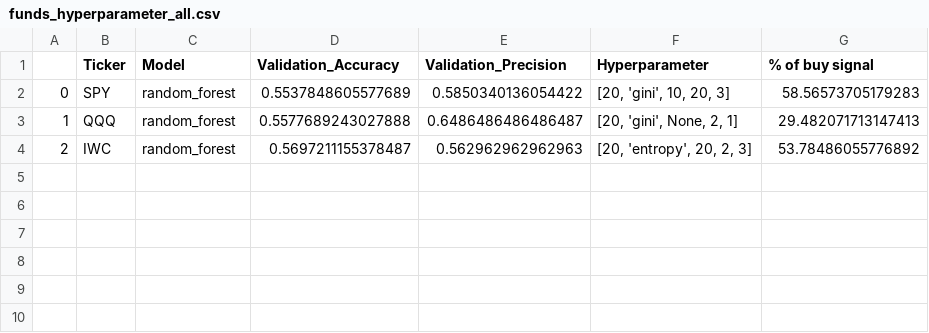
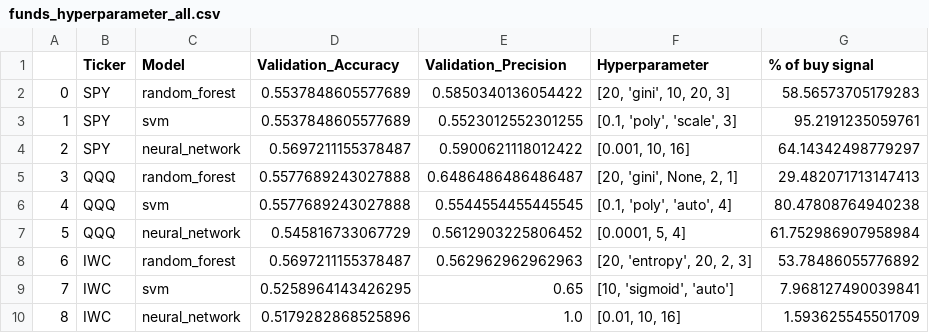
Before and after one commit to froschauerfelix/ml_trading, a CSV file: data/funds_hyperparameter_all.csv, drawn as a sheet.

```diff
--- a/data/funds_hyperparameter_all.csv
+++ b/data/funds_hyperparameter_all.csv
@@ -2,3 +2,9 @@
 0,SPY,random_forest,0.5537848605577689,0.5850340136054422,"[20, 'gini', 10, 20, 3]",58.56573705179283
-1,QQQ,random_forest,0.5577689243027888,0.6486486486486487,"[20, 'gini', None, 2, 1]",29.482071713147413
-2,IWC,random_forest,0.5697211155378487,0.562962962962963,"[20, 'entropy', 20, 2, 3]",53.78486055776892
+1,SPY,svm,0.5537848605577689,0.5523012552301255,"[0.1, 'poly', 'scale', 3]",95.2191235059761
+2,SPY,neural_network,0.5697211155378487,0.5900621118012422,"[0.001, 10, 16]",64.14342498779297
+3,QQQ,random_forest,0.5577689243027888,0.6486486486486487,"[20, 'gini', None, 2, 1]",29.482071713147413
+4,QQQ,svm,0.5577689243027888,0.5544554455445545,"[0.1, 'poly', 'auto', 4]",80.47808764940238
+5,QQQ,neural_network,0.545816733067729,0.5612903225806452,"[0.0001, 5, 4]",61.752986907958984
+6,IWC,random_forest,0.5697211155378487,0.562962962962963,"[20, 'entropy', 20, 2, 3]",53.78486055776892
+7,IWC,svm,0.5258964143426295,0.65,"[10, 'sigmoid', 'auto']",7.968127490039841
+8,IWC,neural_network,0.5179282868525896,1.0,"[0.01, 10, 16]",1.593625545501709
```
Also changed, not shown: 14 other files.
